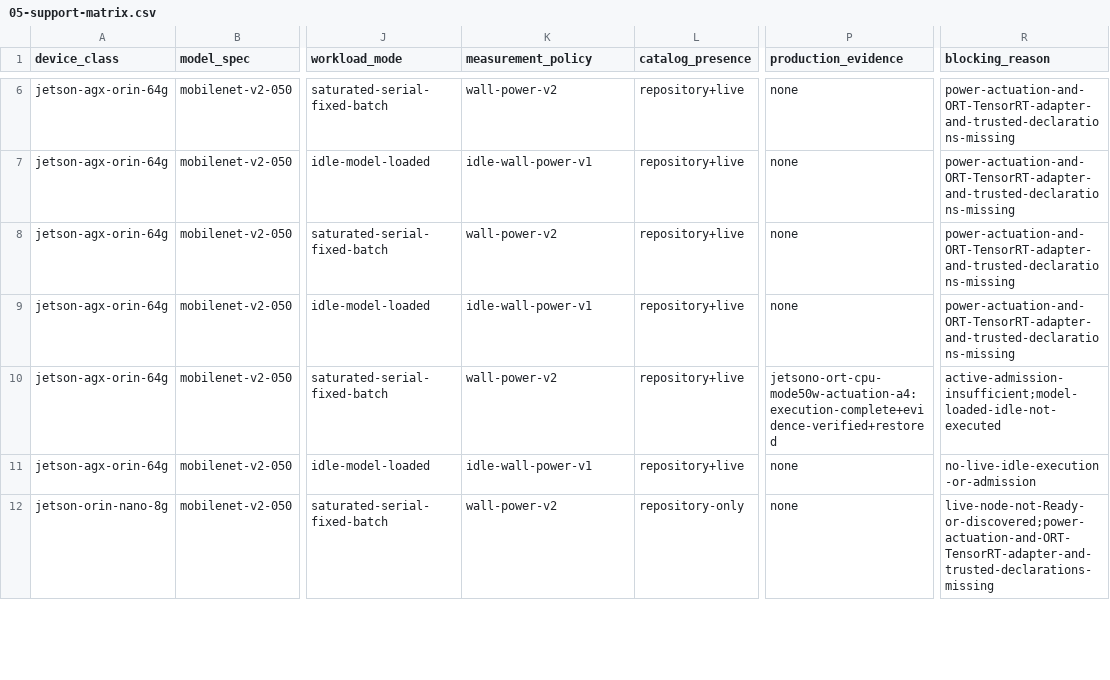
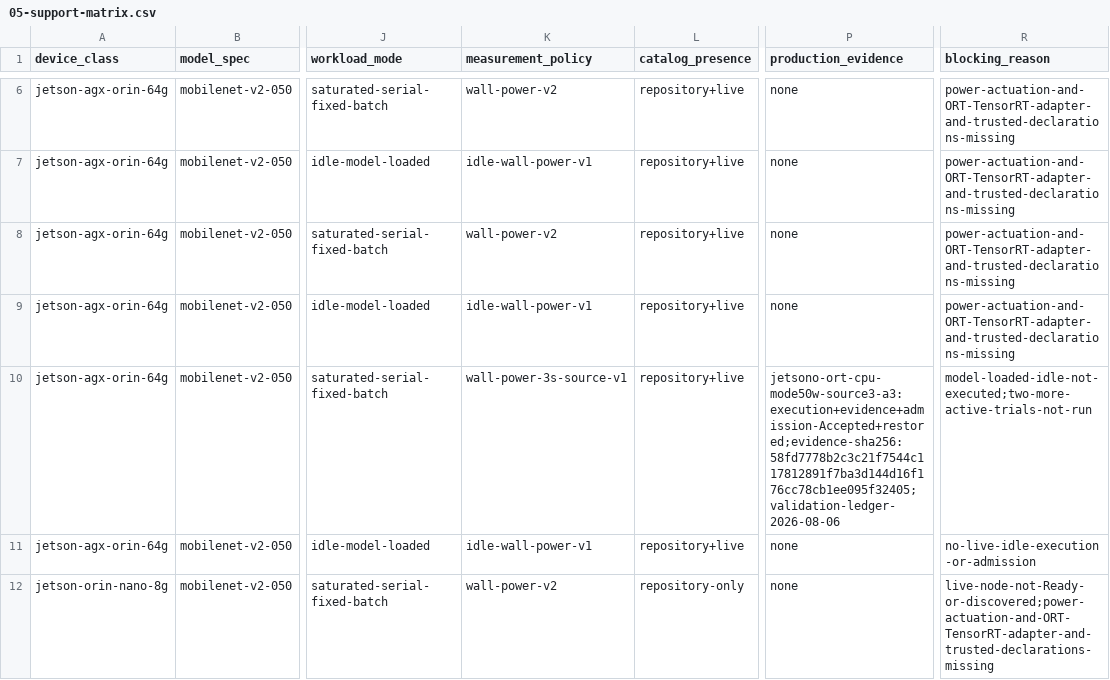
Before and after one commit to lab-paper-code/chill, a CSV file: docs/design/profiling/foundations/runtime-execution/05-support-matrix.csv, drawn as a sheet; only a part is shown, gaps mark what is left out; the diff names each change by its address in the sheet, - before the commit and + after, or states it on an @@ line.

Commit message:
docs: record Orin active admission proof

```diff
--- a/docs/design/profiling/foundations/runtime-execution/05-support-matrix.csv
+++ b/docs/design/profiling/foundations/runtime-execution/05-support-matrix.csv
-K10 (measurement_policy): wall-power-v2
+K10 (measurement_policy): wall-power-3s-source-v1
-P10 (production_evidence): jetsono-ort-cpu-mode50w-actuation-a4:execution-complete+evidence-verified+restored
+P10 (production_evidence): jetsono-ort-cpu-mode50w-source3-a3:execution+evidence+admission-Accepted+restored;evidence-sha256:58fd7778b2c3c21f7544c117812891f7ba3d144d16f176cc78cb1ee095f32405;validation-ledger-2026-08-06
-R10 (blocking_reason): active-admission-insufficient;model-loaded-idle-not-executed
+R10 (blocking_reason): model-loaded-idle-not-executed;two-more-active-trials-not-run
```
Also changed, not shown: 3 other files.
